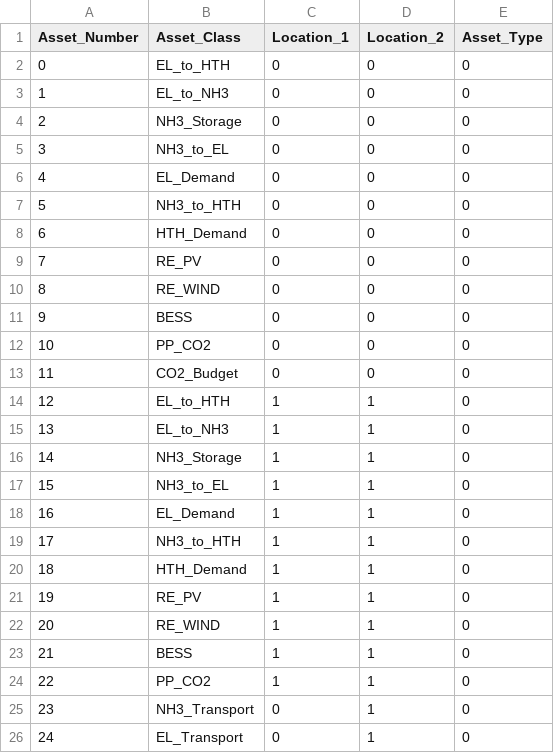
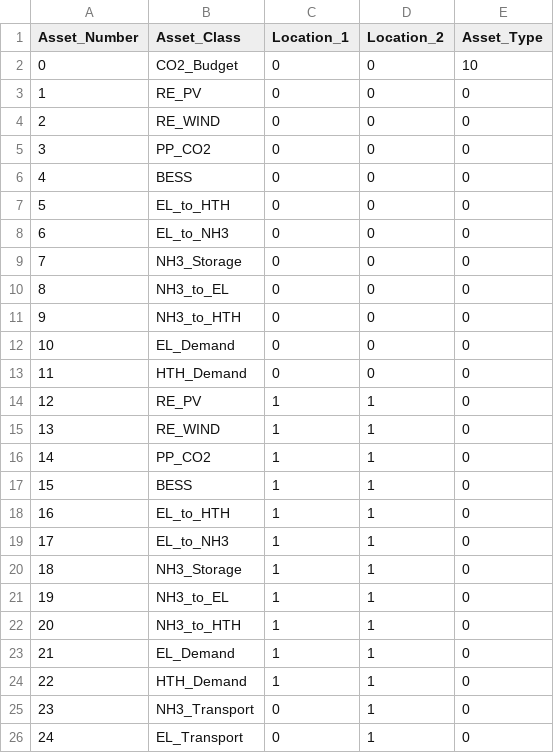
Before and after one commit to YixinZ-NUS/STEVFNs, a CSV file: Data/Case_Study/Two_Countries_Collab/0/Asset_Parameters.csv, drawn as a sheet.

Commit message:
Standardized order of assets for two countries, fixed brand parameter for CO2 budget in scenarios

```diff
--- a/Data/Case_Study/Two_Countries_Collab/0/Asset_Parameters.csv
+++ b/Data/Case_Study/Two_Countries_Collab/0/Asset_Parameters.csv
@@ -1,25 +1,25 @@
 Asset_Number,Asset_Class,Location_1,Location_2,Asset_Type
-0,EL_to_HTH,0,0,0
-1,EL_to_NH3,0,0,0
-2,NH3_Storage,0,0,0
-3,NH3_to_EL,0,0,0
-4,EL_Demand,0,0,0
-5,NH3_to_HTH,0,0,0
-6,HTH_Demand,0,0,0
-7,RE_PV,0,0,0
-8,RE_WIND,0,0,0
-9,BESS,0,0,0
-10,PP_CO2,0,0,0
-11,CO2_Budget,0,0,0
-12,EL_to_HTH,1,1,0
-13,EL_to_NH3,1,1,0
-14,NH3_Storage,1,1,0
-15,NH3_to_EL,1,1,0
-16,EL_Demand,1,1,0
-17,NH3_to_HTH,1,1,0
-18,HTH_Demand,1,1,0
-19,RE_PV,1,1,0
-20,RE_WIND,1,1,0
-21,BESS,1,1,0
-22,PP_CO2,1,1,0
+0,CO2_Budget,0,0,10
+1,RE_PV,0,0,0
+2,RE_WIND,0,0,0
+3,PP_CO2,0,0,0
+4,BESS,0,0,0
+5,EL_to_HTH,0,0,0
+6,EL_to_NH3,0,0,0
+7,NH3_Storage,0,0,0
+8,NH3_to_EL,0,0,0
+9,NH3_to_HTH,0,0,0
+10,EL_Demand,0,0,0
+11,HTH_Demand,0,0,0
+12,RE_PV,1,1,0
+13,RE_WIND,1,1,0
+14,PP_CO2,1,1,0
+15,BESS,1,1,0
+16,EL_to_HTH,1,1,0
+17,EL_to_NH3,1,1,0
+18,NH3_Storage,1,1,0
+19,NH3_to_EL,1,1,0
+20,NH3_to_HTH,1,1,0
+21,EL_Demand,1,1,0
+22,HTH_Demand,1,1,0
 23,NH3_Transport,0,1,0
```
Also changed, not shown: Data/Case_Study/Two_Countries_Collab/10/Asset_Parameters.csv, Data/Case_Study/Two_Countries_Collab/20/Asset_Parameters.csv, 9 other files.
